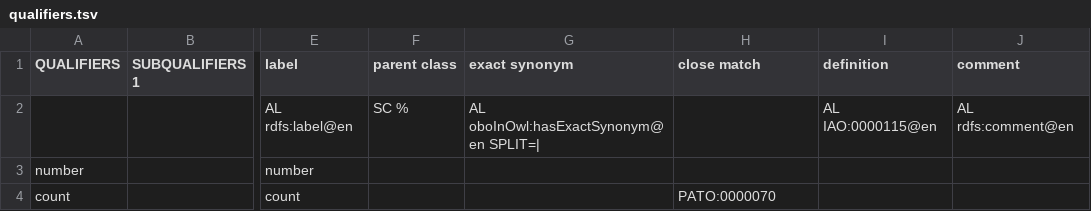
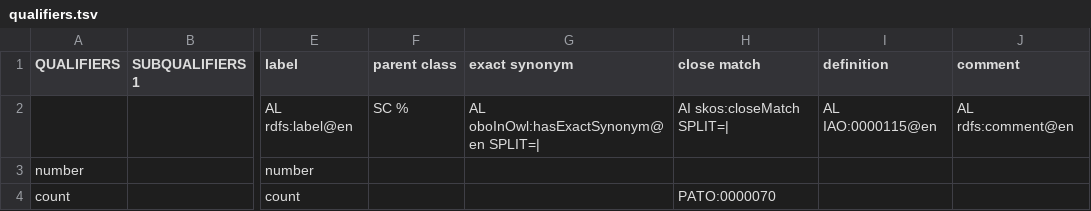
Before and after one commit to k-rns/bcodmont, a TSV file: src/ontology/BCODMO_SM/robot_templates/qualifiers.tsv, drawn as a sheet; only a part is shown, gaps mark what is left out; the diff names each change by its address in the sheet, - before the commit and + after, or states it on an @@ line.

```diff
--- a/src/ontology/BCODMO_SM/robot_templates/qualifiers.tsv
+++ b/src/ontology/BCODMO_SM/robot_templates/qualifiers.tsv
-H2 (close match): (empty)
+H2 (close match): AI skos:closeMatch SPLIT=|
```
Also changed, not shown: 1 other file.
